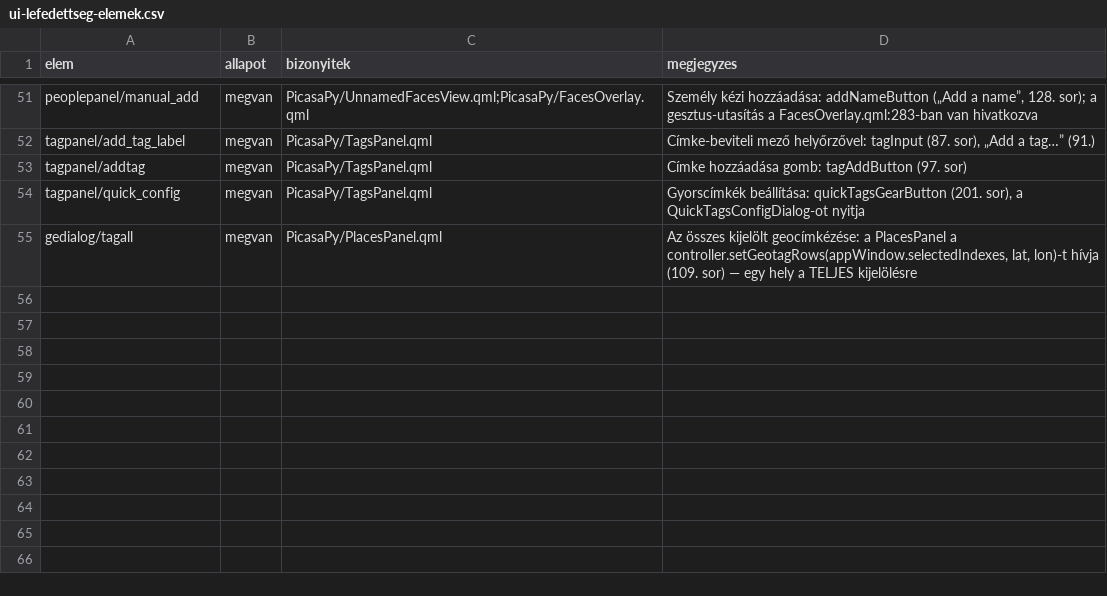
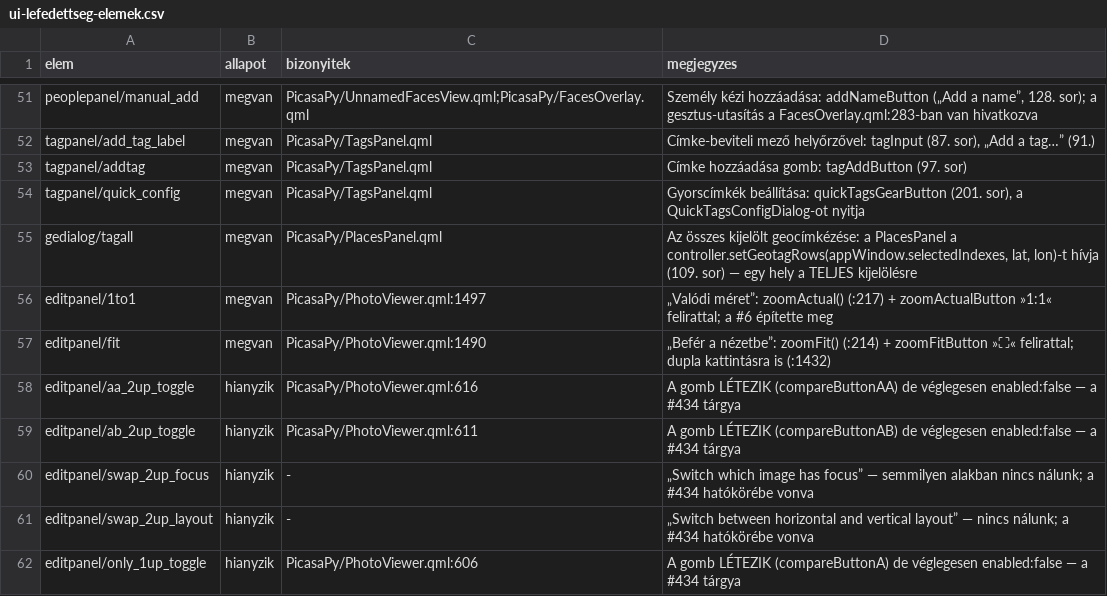
Before and after one commit to sanchomuzax/PicasaPy, a CSV file: docs/specs/ui-lefedettseg-elemek.csv, drawn as a sheet; only a part is shown, gaps mark what is left out.

```diff
--- a/docs/specs/ui-lefedettseg-elemek.csv
+++ b/docs/specs/ui-lefedettseg-elemek.csv
@@ -55 +55,8 @@ tagpanel/quick_config,megvan,PicasaPy/TagsPanel.qml,"Gyorscímkék beállítása
 gedialog/tagall,megvan,PicasaPy/PlacesPanel.qml,"Az összes kijelölt geocímkézése: a PlacesPanel a controller.setGeotagRows(appWindow.selectedIndexes, lat, lon)-t hívja (109. sor) — egy hely a TELJES kijelölésre"
+editpanel/1to1,megvan,PicasaPy/PhotoViewer.qml:1497,"„Valódi méret”: zoomActual() (:217) + zoomActualButton »1:1« felirattal; a #6 építette meg"
+editpanel/fit,megvan,PicasaPy/PhotoViewer.qml:1490,"„Befér a nézetbe”: zoomFit() (:214) + zoomFitButton »⛶« felirattal; dupla kattintásra is (:1432)"
+editpanel/aa_2up_toggle,hianyzik,PicasaPy/PhotoViewer.qml:616,"A gomb LÉTEZIK (compareButtonAA) de véglegesen enabled:false — a #434 tárgya"
+editpanel/ab_2up_toggle,hianyzik,PicasaPy/PhotoViewer.qml:611,"A gomb LÉTEZIK (compareButtonAB) de véglegesen enabled:false — a #434 tárgya"
+editpanel/swap_2up_focus,hianyzik,-,"„Switch which image has focus” — semmilyen alakban nincs nálunk; a #434 hatókörébe vonva"
+editpanel/swap_2up_layout,hianyzik,-,"„Switch between horizontal and vertical layout” — nincs nálunk; a #434 hatókörébe vonva"
+editpanel/only_1up_toggle,hianyzik,PicasaPy/PhotoViewer.qml:606,"A gomb LÉTEZIK (compareButtonA) de véglegesen enabled:false — a #434 tárgya"
```
